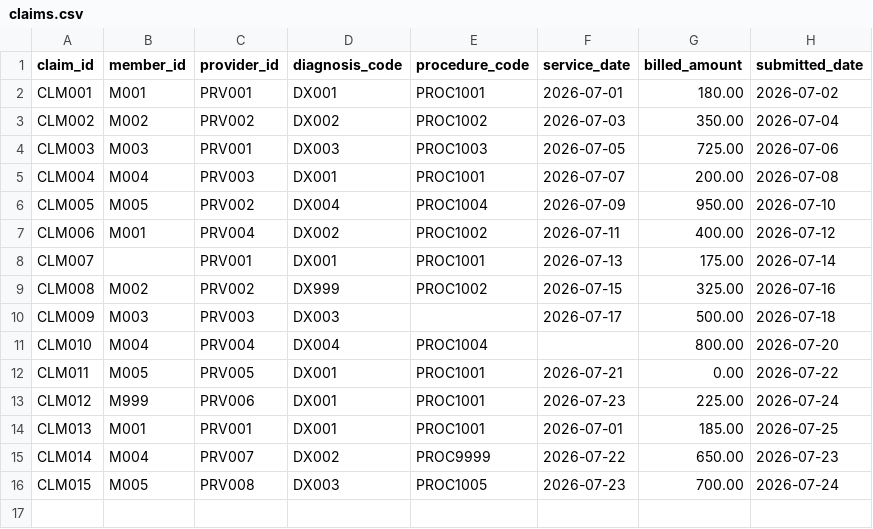
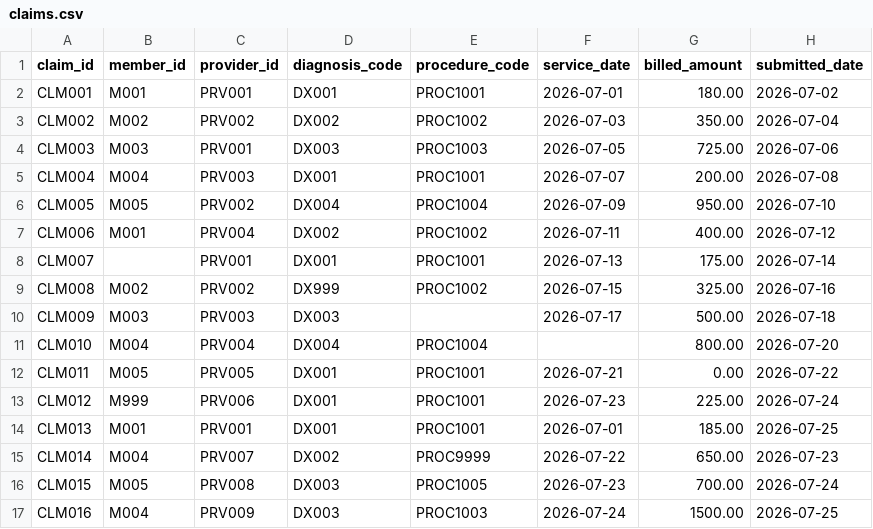
Before and after one commit to buildwithmanny/healthcare-claims-workflow, a CSV file: data/claims.csv, drawn as a sheet.

Commit message:
Complete Version 1 claims workflow

```diff
--- a/data/claims.csv
+++ b/data/claims.csv
@@ -16 +16,2 @@ CLM014,M004,PRV007,DX002,PROC9999,2026-07-22,650.00,2026-07-23
 CLM015,M005,PRV008,DX003,PROC1005,2026-07-23,700.00,2026-07-24
+CLM016,M004,PRV009,DX003,PROC1003,2026-07-24,1500.00,2026-07-25
```
Also changed, not shown: 8 other files.
